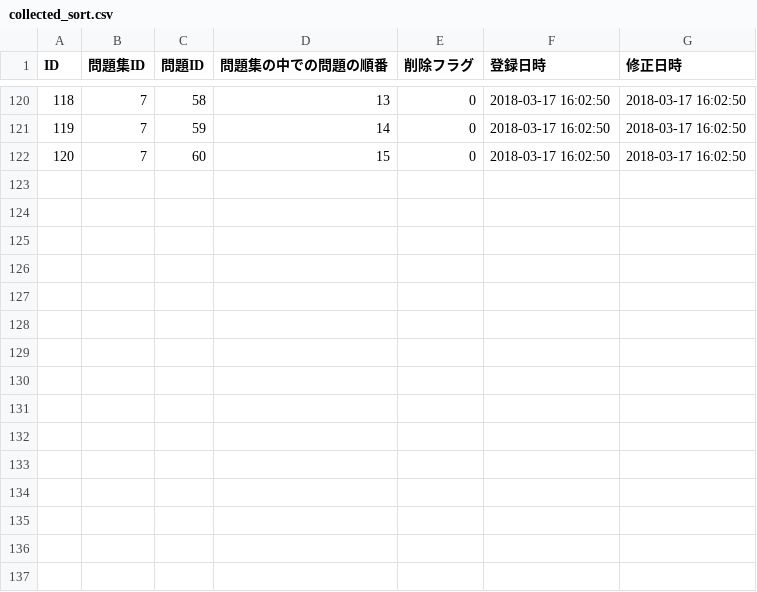
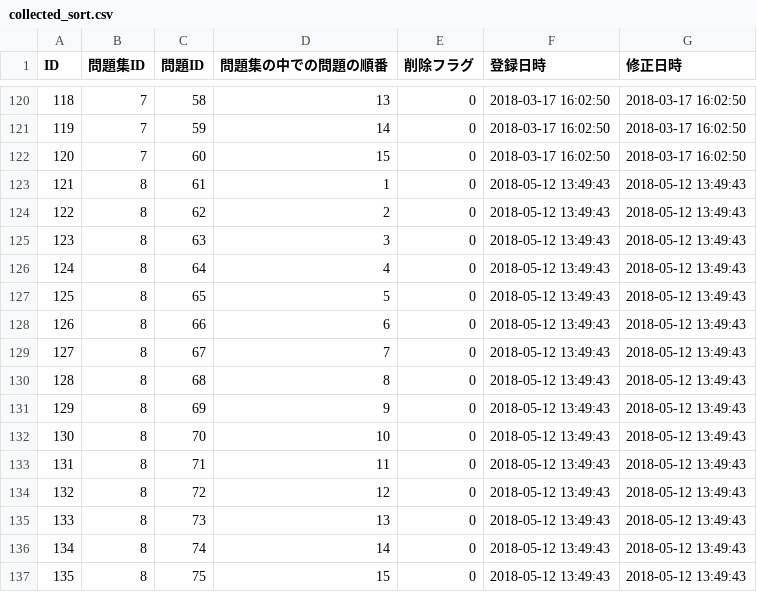
Before and after one commit to HackerzLab/training_hackerzlab, a CSV file: db/collected_sort.csv, drawn as a sheet; only a part is shown, gaps mark what is left out; the diff names each change by its address in the sheet, - before the commit and + after, or states it on an @@ line.

```diff
--- a/db/collected_sort.csv
+++ b/db/collected_sort.csv
+row 123: 121 | 8 | 61 | 1 | 0 | 2018-05-12 13:49:43 | 2018-05-12 13:49:43
+row 124: 122 | 8 | 62 | 2 | 0 | 2018-05-12 13:49:43 | 2018-05-12 13:49:43
+row 125: 123 | 8 | 63 | 3 | 0 | 2018-05-12 13:49:43 | 2018-05-12 13:49:43
+row 126: 124 | 8 | 64 | 4 | 0 | 2018-05-12 13:49:43 | 2018-05-12 13:49:43
+row 127: 125 | 8 | 65 | 5 | 0 | 2018-05-12 13:49:43 | 2018-05-12 13:49:43
+row 128: 126 | 8 | 66 | 6 | 0 | 2018-05-12 13:49:43 | 2018-05-12 13:49:43
+row 129: 127 | 8 | 67 | 7 | 0 | 2018-05-12 13:49:43 | 2018-05-12 13:49:43
+row 130: 128 | 8 | 68 | 8 | 0 | 2018-05-12 13:49:43 | 2018-05-12 13:49:43
+row 131: 129 | 8 | 69 | 9 | 0 | 2018-05-12 13:49:43 | 2018-05-12 13:49:43
+row 132: 130 | 8 | 70 | 10 | 0 | 2018-05-12 13:49:43 | 2018-05-12 13:49:43
+row 133: 131 | 8 | 71 | 11 | 0 | 2018-05-12 13:49:43 | 2018-05-12 13:49:43
+row 134: 132 | 8 | 72 | 12 | 0 | 2018-05-12 13:49:43 | 2018-05-12 13:49:43
+row 135: 133 | 8 | 73 | 13 | 0 | 2018-05-12 13:49:43 | 2018-05-12 13:49:43
+row 136: 134 | 8 | 74 | 14 | 0 | 2018-05-12 13:49:43 | 2018-05-12 13:49:43
+row 137: 135 | 8 | 75 | 15 | 0 | 2018-05-12 13:49:43 | 2018-05-12 13:49:43
```
Also changed, not shown: db/choice.csv, db/collected.csv, 11 other files.
